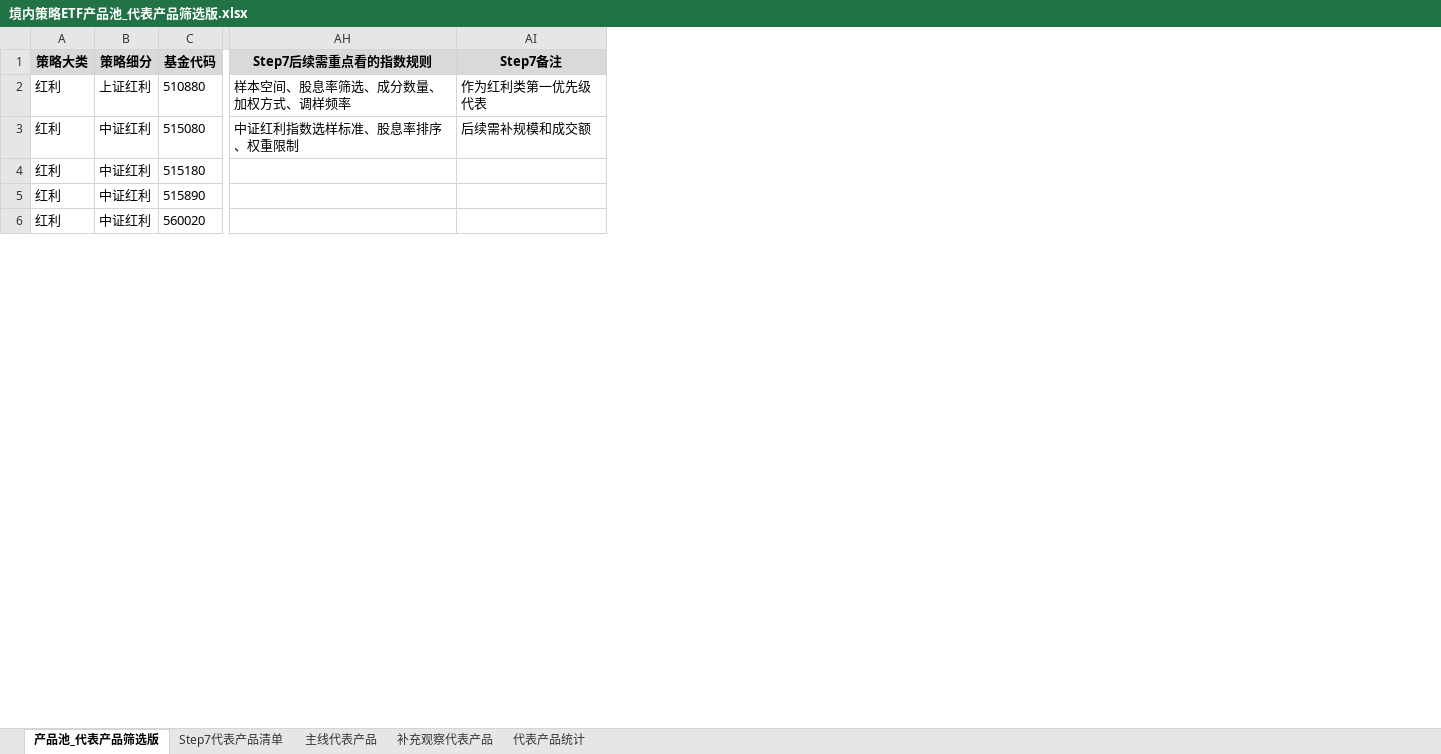
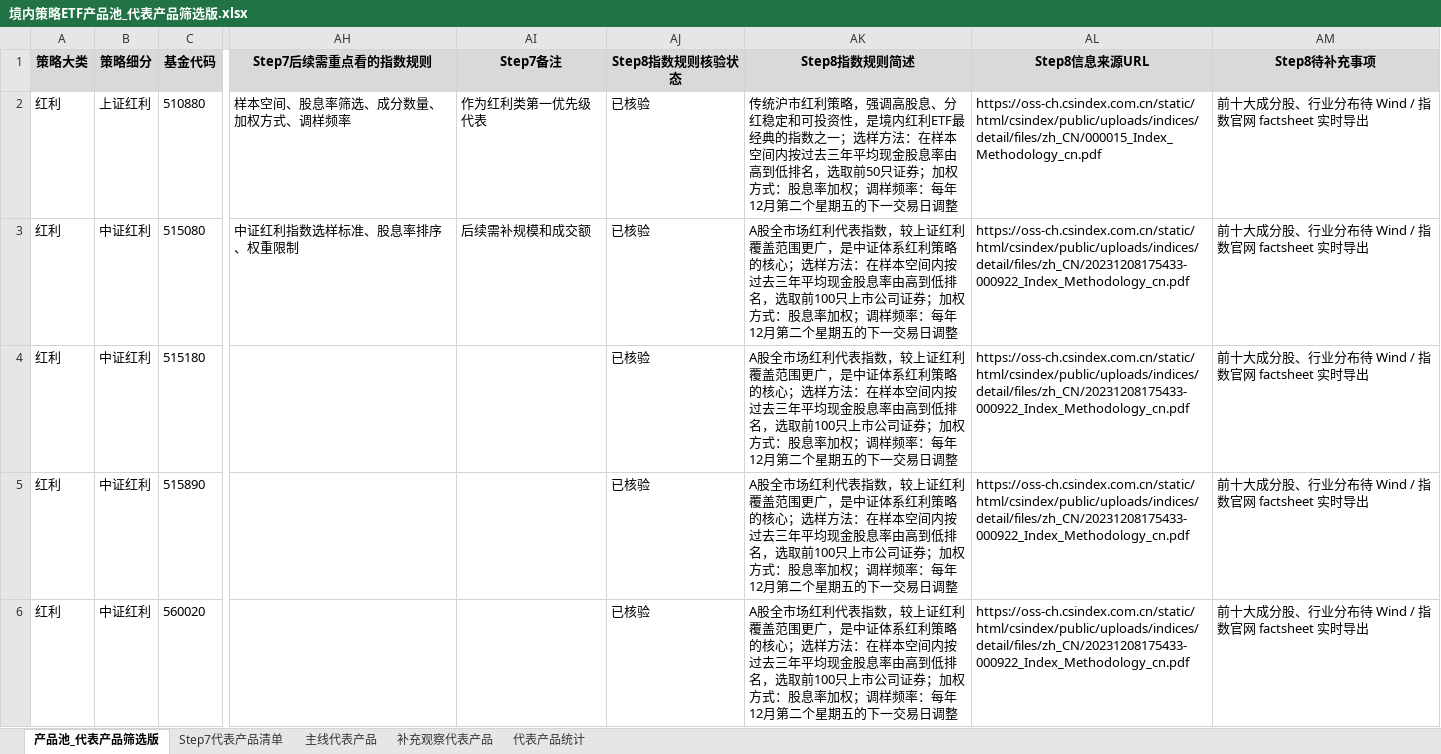
Before and after one commit to Aequanimis/FullGoal-QUANT, an Excel workbook: 01_processed_data/classification/境内策略ETF产品池_代表产品筛选版.xlsx, sheet 产品池_代表产品筛选版, drawn as a sheet; only a part is shown, gaps mark what is left out; values as stored, in another font and other column widths than the file's, no borders; the diff names each change by its address in the sheet, - before the commit and + after, or states it on an @@ line.

```diff
--- a/01_processed_data/classification/境内策略ETF产品池_代表产品筛选版.xlsx (sheet 产品池_代表产品筛选版)
+++ b/01_processed_data/classification/境内策略ETF产品池_代表产品筛选版.xlsx (sheet 产品池_代表产品筛选版)
+column AJ (Step8指数规则核验状态), rows 2-6: all 已核验
+column AK (Step8指数规则简述), rows 2-6: 传统沪市红利策略，强调高股息、分红稳定和可投资性，是境内红利ETF最经典的指数之一；选样方法：在样本空间内按过去三年平均现金股息率由高到低排名，选取前50只证券；加权方式：股息率加权；调样频率：每年12月第二个星期五的下一交易日调整 | A股全市场红利代表指数，较上证红利覆盖范围更广，是中证体系红利策略的核心；选样方法：在样本空间内按过去三年平均现金股息率由高到低排名，选取前100只上市公司证券；加权方式：股息率加权；调样频率：每年12月第二个星期五的下一交易日调整 | A股全市场红利代表指数，较上证红利覆盖范围更广，是中证体系红利策略的核心；选样方法：在样本空间内按过去三年平均现金股息率由高到低排名，选取前100只上市公司证券；加权方式：股息率加权；调样频率：每年12月第二个星期五的下一交易日调整 | A股全市场红利代表指数，较上证红利覆盖范围更广，是中证体系红利策略的核心；选样方法：在样本空间内按过去三年平均现金股息率由高到低排名，选取前100只上市公司证券；加权方式：股息率加权；调样频率：每年12月第二个星期五的下一交易日调整 | A股全市场红利代表指数，较上证红利覆盖范围更广，是中证体系红利策略的核心；选样方法：在样本空间内按过去三年平均现金股息率由高到低排名，选取前100只上市公司证券；加权方式：股息率加权；调样频率：每年12月第二个星期五的下一交易日调整
+column AL (Step8信息来源URL), rows 2-6: https://oss-ch.csindex.com.cn/static/html/csindex/public/uploads/indices/detail/files/zh_CN/000015_Index_Methodology_cn.pdf | https://oss-ch.csindex.com.cn/static/html/csindex/public/uploads/indices/detail/files/zh_CN/20231208175433-000922_Index_Methodology_cn.pdf | https://oss-ch.csindex.com.cn/static/html/csindex/public/uploads/indices/detail/files/zh_CN/20231208175433-000922_Index_Methodology_cn.pdf | https://oss-ch.csindex.com.cn/static/html/csindex/public/uploads/indices/detail/files/zh_CN/20231208175433-000922_Index_Methodology_cn.pdf | https://oss-ch.csindex.com.cn/static/html/csindex/public/uploads/indices/detail/files/zh_CN/20231208175433-000922_Index_Methodology_cn.pdf
+column AM (Step8待补充事项), rows 2-6: all 前十大成分股、行业分布待 Wind / 指数官网 factsheet 实时导出
```
Also changed, not shown: 02_outputs/excel/境内策略ETF产品梳理_初版.xlsx, 6 other files.
